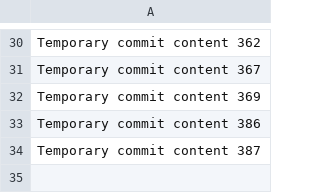
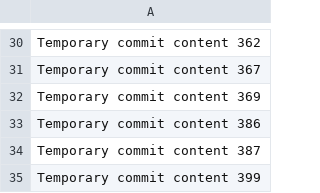
Before and after one commit to ShinningArmor/drive, a CSV file: edt/data.csv, drawn as a sheet; only a part is shown, gaps mark what is left out.

```diff
--- a/edt/data.csv
+++ b/edt/data.csv
@@ -34 +34,2 @@ Temporary commit content 386
 Temporary commit content 387
+Temporary commit content 399
```
